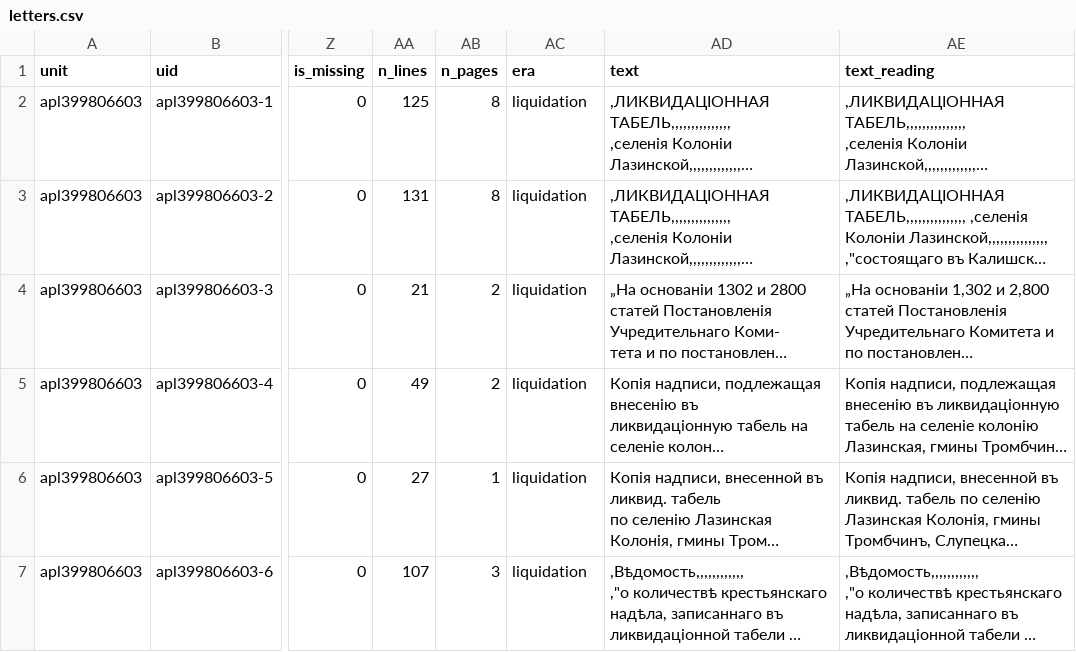
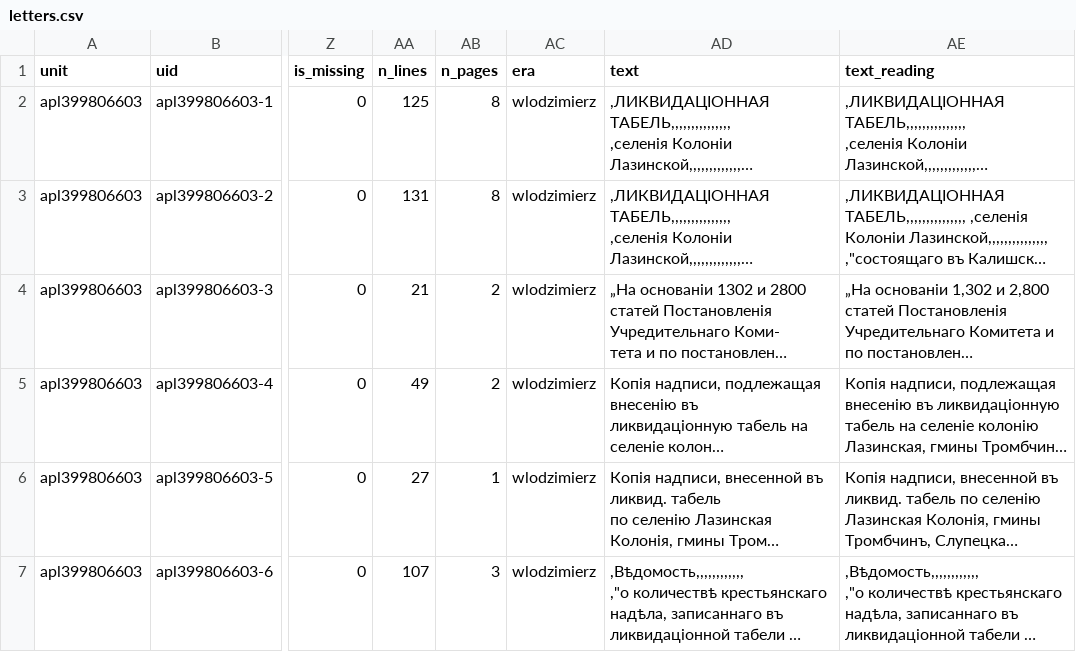
Before and after one commit to takaji10/triebenfeld-letters, a CSV file: corpus/units/apl399806603/letters.csv, drawn as a sheet; only a part is shown, gaps mark what is left out; long unchanged cells end in …; the diff names each change by its address in the sheet, - before the commit and + after, or states it on an @@ line.

```diff
--- a/corpus/units/apl399806603/letters.csv
+++ b/corpus/units/apl399806603/letters.csv
-AC2:AC7 (era): liquidation
+AC2:AC7 (era): wlodzimierz
```
Also changed, not shown: corpus/units/app539680716/letters.csv, 45 other files.
